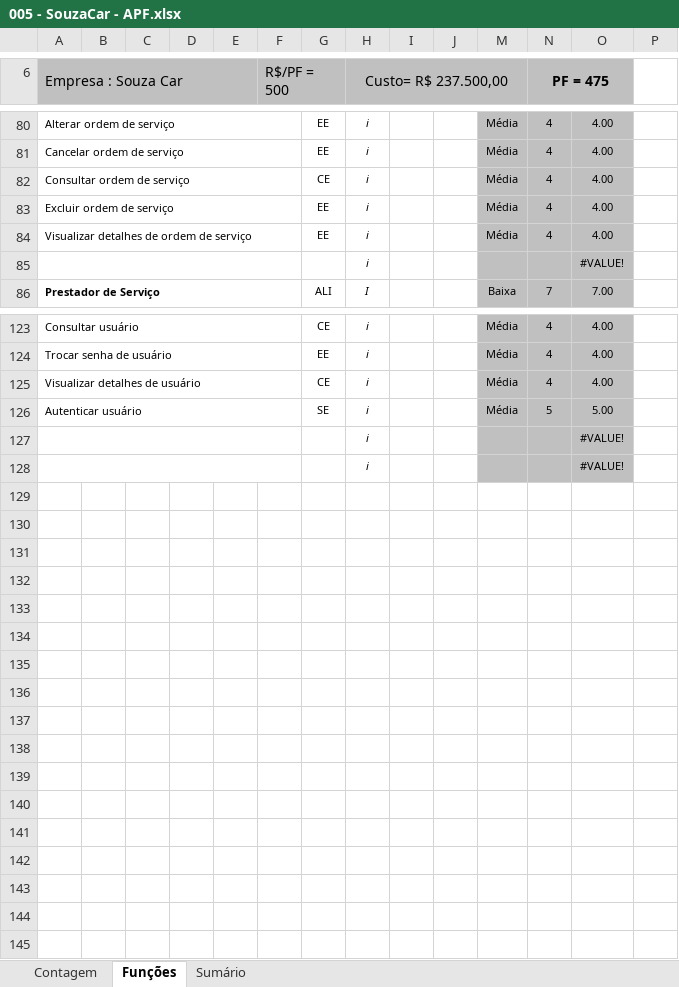
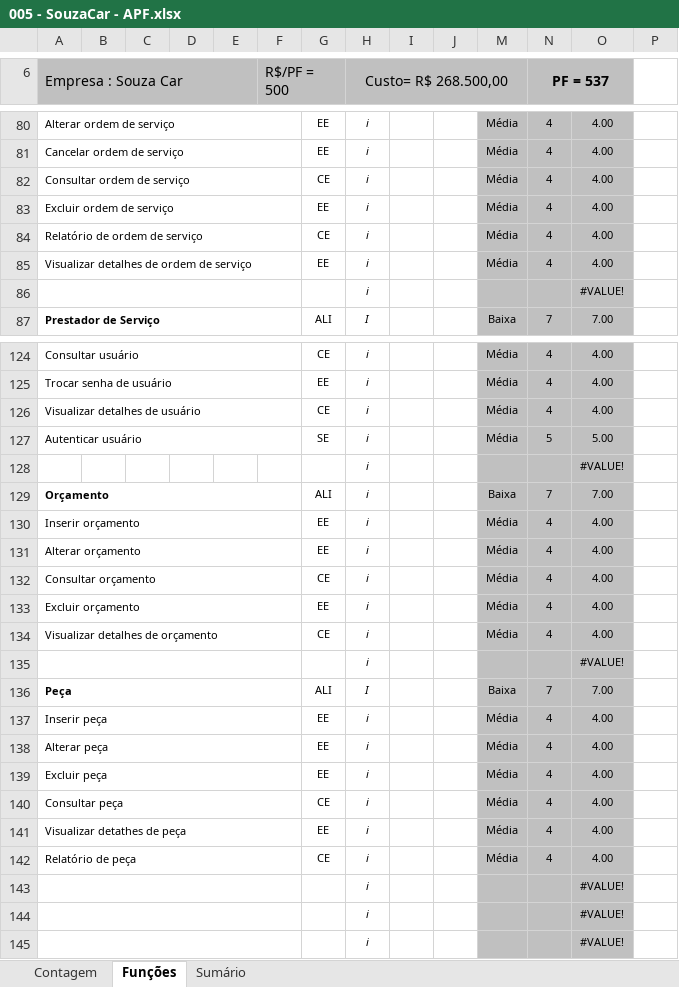
Before and after one commit to PraticaProfissional/SouzaCar, an Excel workbook: 2 - Requisitos/2.5 - Planilha_de_Contagem/005 - SouzaCar - APF.xlsx, sheet Funções, drawn as a sheet; only a part is shown, gaps mark what is left out; values as stored, in another font and other column widths than the file's, no borders; charts and pictures and conditional formats not drawn; the diff names each change by its address in the sheet, - before the commit and + after, or states it on an @@ line.

Commit message:
Atualização dos pontos de função.

```diff
--- a/2 - Requisitos/2.5 - Planilha_de_Contagem/005 - SouzaCar - APF.xlsx (sheet Funções)
+++ b/2 - Requisitos/2.5 - Planilha_de_Contagem/005 - SouzaCar - APF.xlsx (sheet Funções)
-H6: Custo= R$ 237.500,00
+H6: Custo= R$ 268.500,00
-N6: PF = 475
+N6: PF = 537
+row 84: Relatório de ordem de serviço |  |  |  |  |  | CE | i |  |  | Média | 4 | 4.00
+row 128:  |  |  |  |  |  |  | i |  |  |  |  | #VALUE!
+row 129: Orçamento |  |  |  |  |  | ALI | i |  |  | Baixa | 7 | 7.00
+row 130: Inserir orçamento |  |  |  |  |  | EE | i |  |  | Média | 4 | 4.00
+row 131: Alterar orçamento |  |  |  |  |  | EE | i |  |  | Média | 4 | 4.00
+row 132: Consultar orçamento |  |  |  |  |  | CE | i |  |  | Média | 4 | 4.00
+row 133: Excluir orçamento |  |  |  |  |  | EE | i |  |  | Média | 4 | 4.00
+row 134: Visualizar detalhes de orçamento |  |  |  |  |  | CE | i |  |  | Média | 4 | 4.00
+row 135:  |  |  |  |  |  |  | i |  |  |  |  | #VALUE!
+row 136: Peça |  |  |  |  |  | ALI | I |  |  | Baixa | 7 | 7.00
+row 137: Inserir peça |  |  |  |  |  | EE | i |  |  | Média | 4 | 4.00
+row 138: Alterar peça |  |  |  |  |  | EE | i |  |  | Média | 4 | 4.00
+row 139: Excluir peça |  |  |  |  |  | EE | i |  |  | Média | 4 | 4.00
+row 140: Consultar peça |  |  |  |  |  | CE | i |  |  | Média | 4 | 4.00
+row 141: Visualizar detathes de peça |  |  |  |  |  | EE | i |  |  | Média | 4 | 4.00
+row 142: Relatório de peça |  |  |  |  |  | CE | i |  |  | Média | 4 | 4.00
+row 143:  |  |  |  |  |  |  | i |  |  |  |  | #VALUE!
```
Also changed, not shown: sheet Sumário, sheet Contagem, formulas that keep their value, hidden cells.
